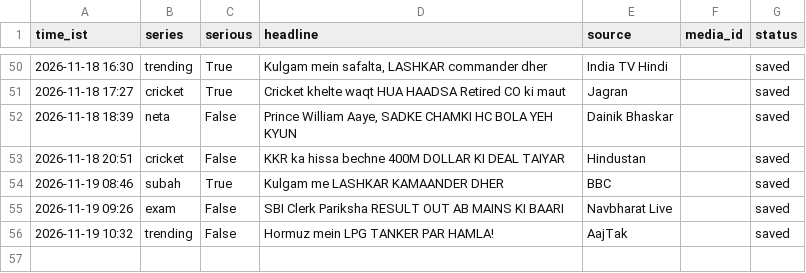
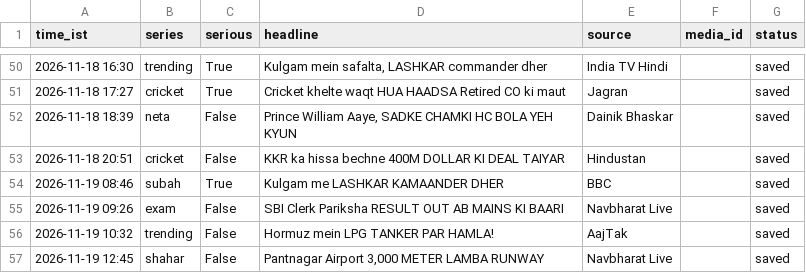
Before and after one commit to rameshprasad8218-lgtm/single-society-bot, a CSV file: data/log.csv, drawn as a sheet; only a part is shown, gaps mark what is left out; the diff names each change by its address in the sheet, - before the commit and + after, or states it on an @@ line.

Commit message:
log 1245_shahar saved

```diff
--- a/data/log.csv
+++ b/data/log.csv
+row 57: 2026-11-19 12:45 | shahar | False | Pantnagar Airport 3,000 METER LAMBA RUNWAY | Navbharat Live |  | saved
```
